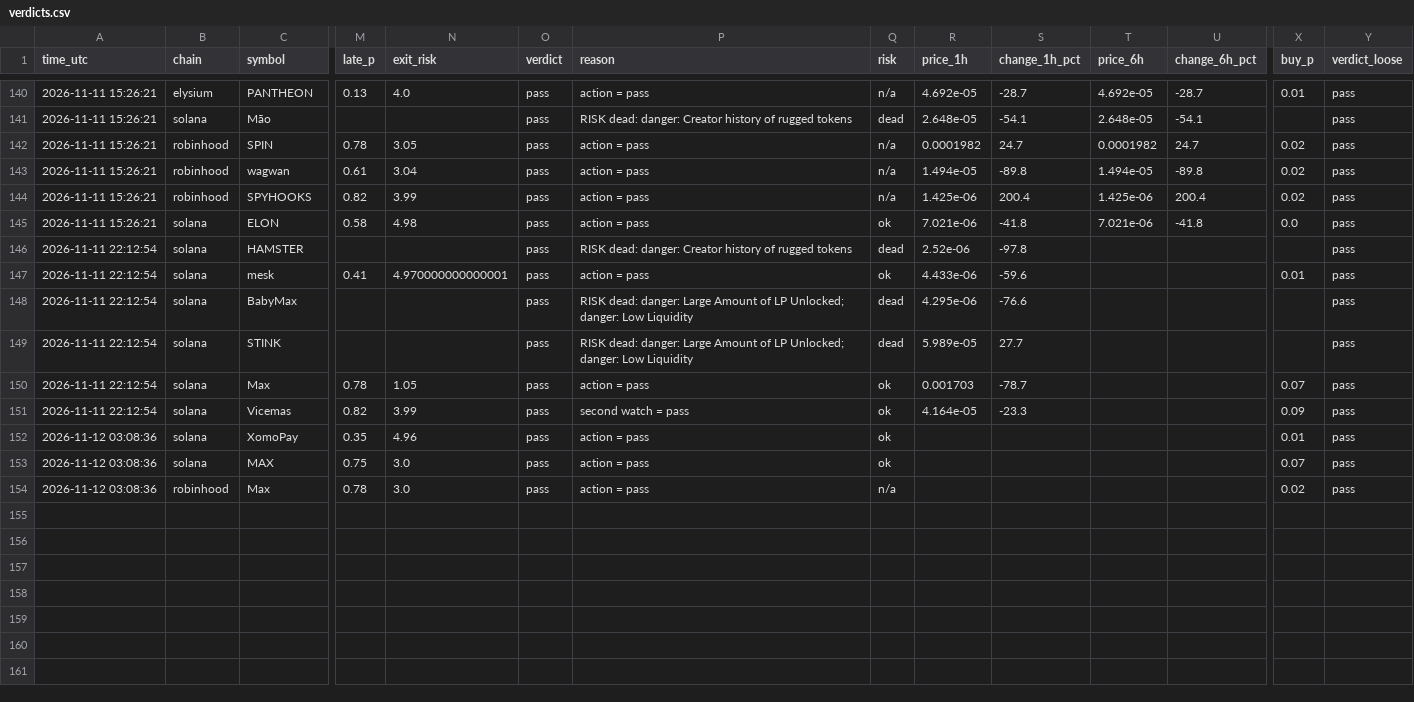
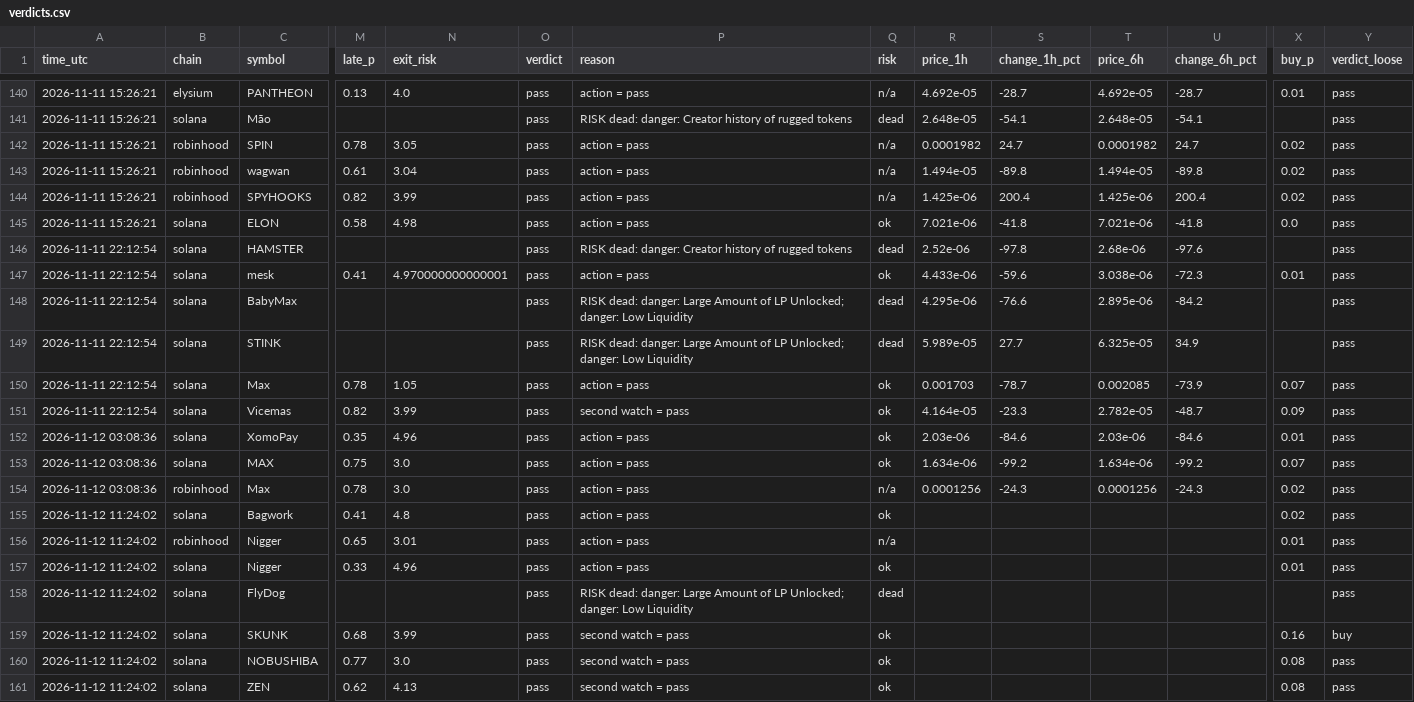
Before and after one commit to Milklosz/jev-test, a CSV file: verdicts.csv, drawn as a sheet; only a part is shown, gaps mark what is left out; rows hold the shown columns only; the diff covers the shown part only; the diff names each change by its address in the sheet, - before the commit and + after, or states it on an @@ line.

```diff
--- a/verdicts.csv
+++ b/verdicts.csv
-T146 (price_6h): (empty)
+T146 (price_6h): 2.68e-06
-U146 (change_6h_pct): (empty)
+U146 (change_6h_pct): -97.6
-T147 (price_6h): (empty)
+T147 (price_6h): 3.038e-06
-U147 (change_6h_pct): (empty)
+U147 (change_6h_pct): -72.3
-T148 (price_6h): (empty)
+T148 (price_6h): 2.895e-06
-U148 (change_6h_pct): (empty)
+U148 (change_6h_pct): -84.2
-T149 (price_6h): (empty)
+T149 (price_6h): 6.325e-05
-U149 (change_6h_pct): (empty)
+U149 (change_6h_pct): 34.9
-T150 (price_6h): (empty)
+T150 (price_6h): 0.002085
-U150 (change_6h_pct): (empty)
+U150 (change_6h_pct): -73.9
-T151 (price_6h): (empty)
+T151 (price_6h): 2.782e-05
-U151 (change_6h_pct): (empty)
+U151 (change_6h_pct): -48.7
-R152 (price_1h): (empty)
+R152 (price_1h): 2.03e-06
-S152 (change_1h_pct): (empty)
+S152 (change_1h_pct): -84.6
-T152 (price_6h): (empty)
+T152 (price_6h): 2.03e-06
-U152 (change_6h_pct): (empty)
+U152 (change_6h_pct): -84.6
-R153 (price_1h): (empty)
+R153 (price_1h): 1.634e-06
-S153 (change_1h_pct): (empty)
+S153 (change_1h_pct): -99.2
-T153 (price_6h): (empty)
+T153 (price_6h): 1.634e-06
-U153 (change_6h_pct): (empty)
+U153 (change_6h_pct): -99.2
-R154 (price_1h): (empty)
+R154 (price_1h): 0.0001256
-S154 (change_1h_pct): (empty)
+S154 (change_1h_pct): -24.3
-T154 (price_6h): (empty)
+T154 (price_6h): 0.0001256
-U154 (change_6h_pct): (empty)
+U154 (change_6h_pct): -24.3
+row 155: 2026-11-12 11:24:02 | solana | Bagwork | 0.41 | 4.8 | pass | action = pass | ok |  |  |  |  | 0.02 | pass
+row 156: 2026-11-12 11:24:02 | robinhood | Nigger | 0.65 | 3.01 | pass | action = pass | n/a |  |  |  |  | 0.01 | pass
+row 157: 2026-11-12 11:24:02 | solana | Nigger | 0.33 | 4.96 | pass | action = pass | ok |  |  |  |  | 0.01 | pass
+row 158: 2026-11-12 11:24:02 | solana | FlyDog |  |  | pass | RISK dead: danger: Large Amount of LP Unlocked; danger: Low Liquidity | dead |  |  |  |  |  | pass
+row 159: 2026-11-12 11:24:02 | solana | SKUNK | 0.68 | 3.99 | pass | second watch = pass | ok |  |  |  |  | 0.16 | buy
+row 160: 2026-11-12 11:24:02 | solana | NOBUSHIBA | 0.77 | 3.0 | pass | second watch = pass | ok |  |  |  |  | 0.08 | pass
+row 161: 2026-11-12 11:24:02 | solana | ZEN | 0.62 | 4.13 | pass | second watch = pass | ok |  |  |  |  | 0.08 | pass
```
Also changed, not shown: 12 edited cells elsewhere in this file, 1 other file.
